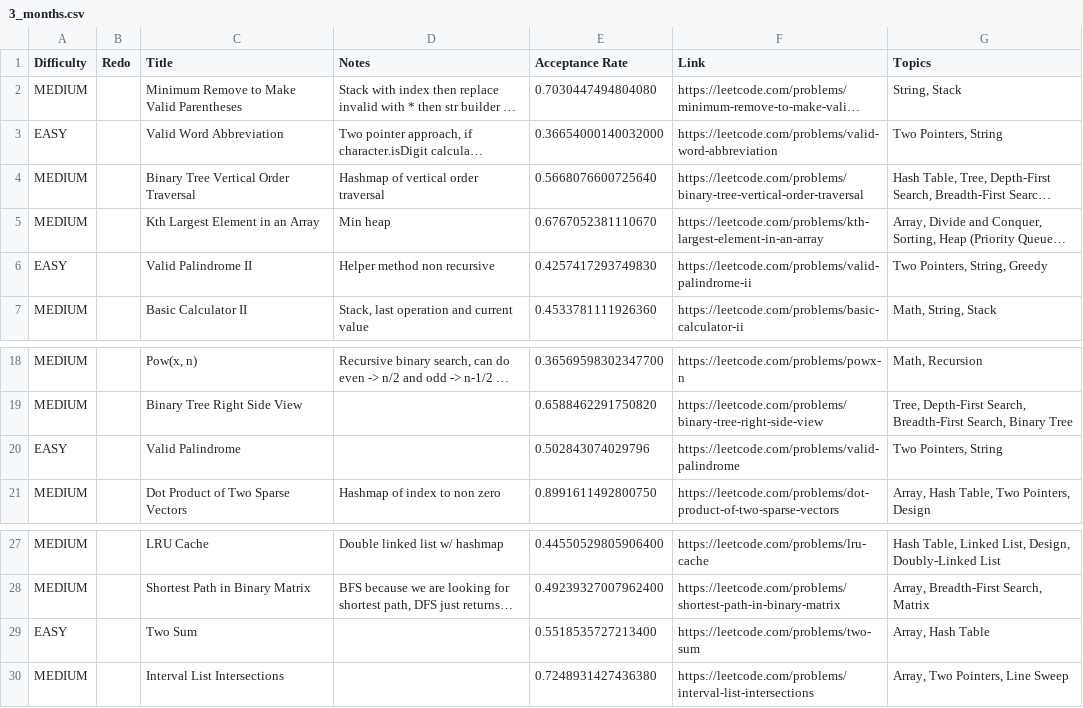
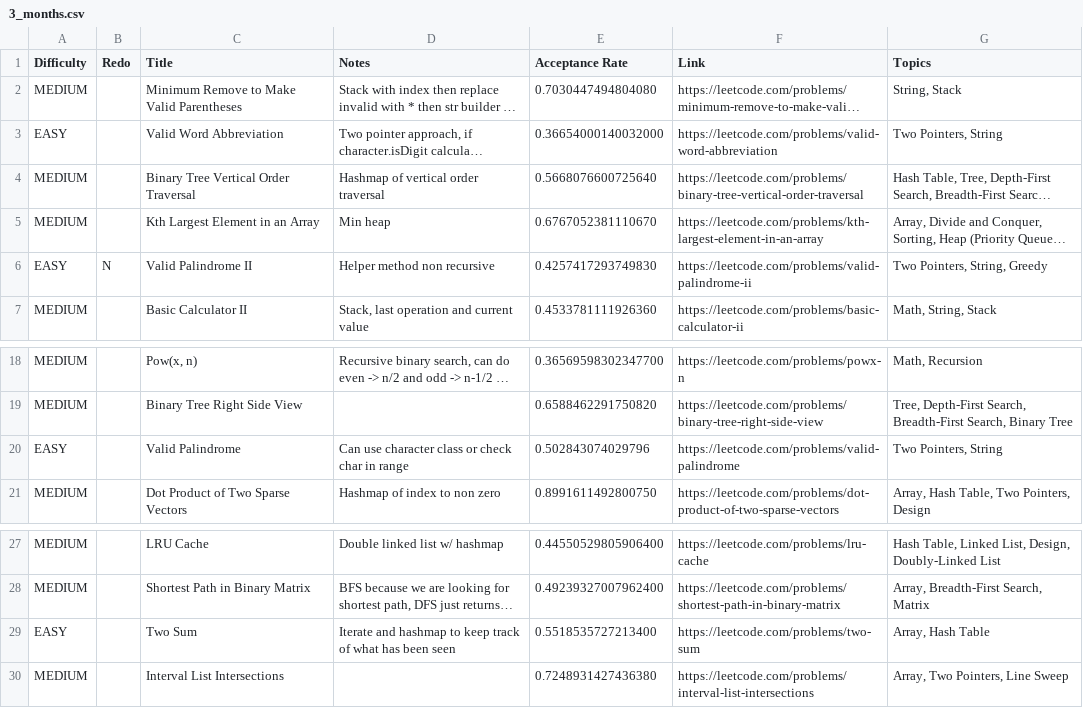
Before and after one commit to GoldenRatio3/leetcode-progress-tracker, a CSV file: meta/3_months.csv, drawn as a sheet; only a part is shown, gaps mark what is left out; long unchanged cells end in …; the diff names each change by its address in the sheet, - before the commit and + after, or states it on an @@ line.

Commit message:
updated notes

```diff
--- a/meta/3_months.csv
+++ b/meta/3_months.csv
-B6 (Redo): (empty)
+B6 (Redo): N
-D20 (Notes): (empty)
+D20 (Notes): Can use character class or check char in range
-D29 (Notes): (empty)
+D29 (Notes): Iterate and hashmap to keep track of what has been seen
```
Also changed, not shown: 1 other file.
